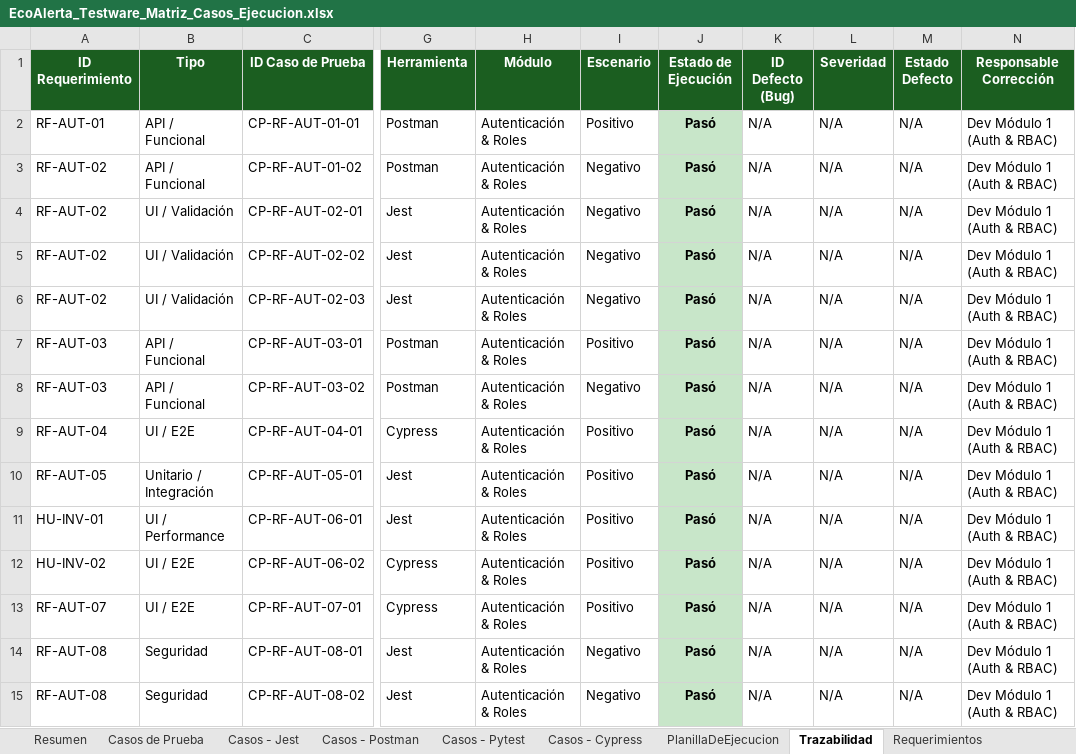
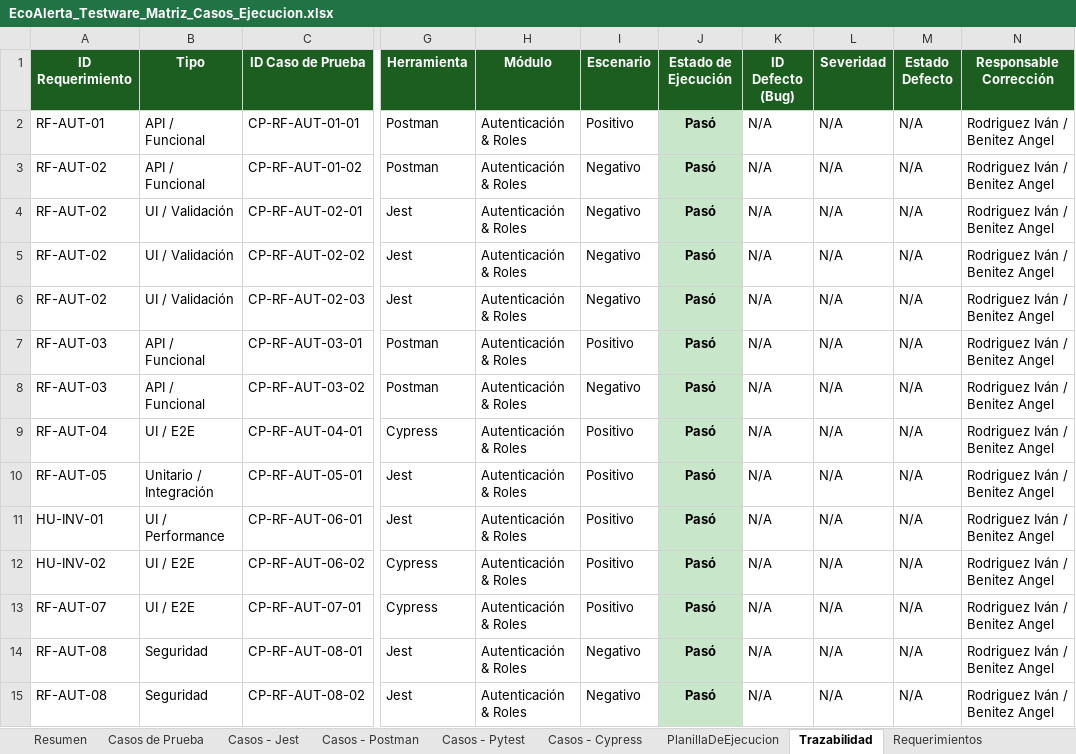
Before and after one commit to Panconmatecocido/EcoAlerta, an Excel workbook: docs/testing/EcoAlerta_Testware_Matriz_Casos_Ejecucion.xlsx, sheet Trazabilidad, drawn as a sheet; only a part is shown, gaps mark what is left out; values as stored, in another font and other column widths than the file's, no borders; the diff covers the shown part only; the diff names each change by its address in the sheet, - before the commit and + after, or states it on an @@ line.

```diff
--- a/docs/testing/EcoAlerta_Testware_Matriz_Casos_Ejecucion.xlsx (sheet Trazabilidad)
+++ b/docs/testing/EcoAlerta_Testware_Matriz_Casos_Ejecucion.xlsx (sheet Trazabilidad)
-N2:N15 (Responsable Corrección): Dev Módulo 1 (Auth & RBAC)
+N2:N15 (Responsable Corrección): Rodriguez Iván / Benitez Angel
```
Also changed, not shown: 43 edited cells elsewhere in this sheet, sheet PlanillaDeEjecucion, sheet Casos de Prueba, sheet Casos - Postman, sheet Resumen, sheet Casos - Jest, sheet Casos - Pytest, 1 more sheet, 9 other files.
